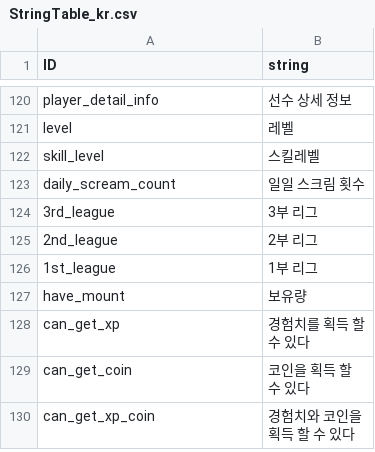
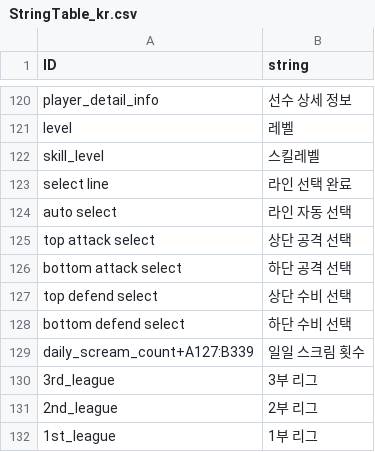
Before and after one commit to rockdo4/Underground_Gamers, a CSV file: Underground_Gamers/Assets/Lobby Scene Assets/Resources/CSV/StringTable_kr.csv, drawn as a sheet; only a part is shown, gaps mark what is left out; the shorter side is filled out with more unchanged rows.

```diff
--- a/Underground_Gamers/Assets/Lobby Scene Assets/Resources/CSV/StringTable_kr.csv
+++ b/Underground_Gamers/Assets/Lobby Scene Assets/Resources/CSV/StringTable_kr.csv
@@ -122,3 +122,9 @@ level,레벨
 skill_level,스킬레벨
-daily_scream_count,일일 스크림 횟수
+select line,라인 선택 완료
+auto select,라인 자동 선택
+top attack select,상단 공격 선택
+bottom attack select,하단 공격 선택
+top defend select,상단 수비 선택
+bottom defend select,하단 수비 선택
+daily_scream_count+A127:B339,일일 스크림 횟수
 3rd_league,3부 리그
```
Also changed, not shown: 9 other files.
